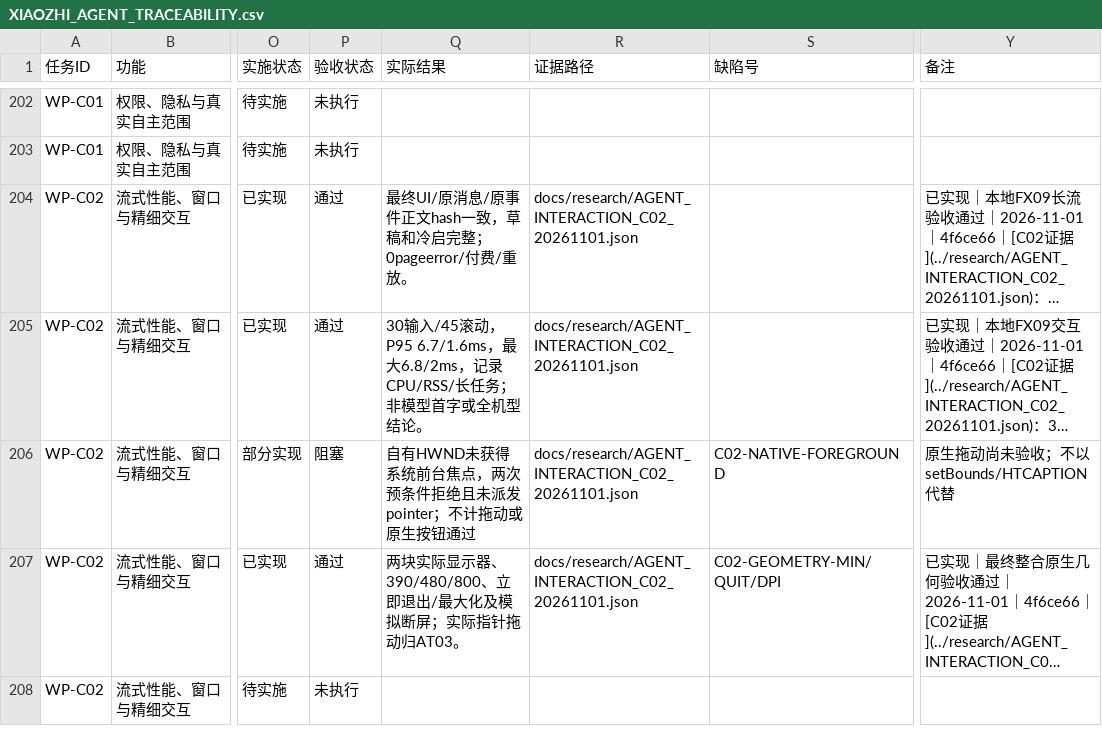
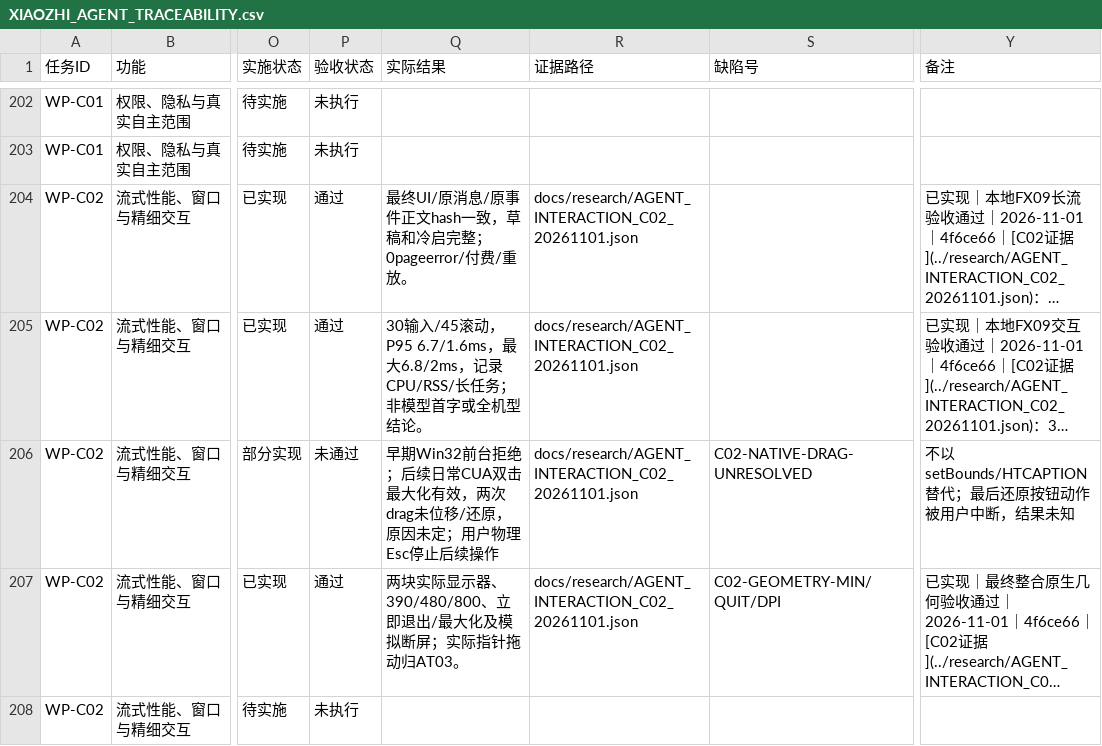
Before and after one commit to ZhouXuan-Yu/EduDev, a CSV file: docs/acceptance/XIAOZHI_AGENT_TRACEABILITY.csv, drawn as a sheet; only a part is shown, gaps mark what is left out; long unchanged cells end in …; the diff names each change by its address in the sheet, - before the commit and + after, or states it on an @@ line.

Commit message:
docs(delivery): record authorized daily restart and interrupted drag checks

```diff
--- a/docs/acceptance/XIAOZHI_AGENT_TRACEABILITY.csv
+++ b/docs/acceptance/XIAOZHI_AGENT_TRACEABILITY.csv
-P206 (验收状态): 阻塞
+P206 (验收状态): 未通过
-Q206 (实际结果): 自有HWND未获得系统前台焦点，两次预条件拒绝且未派发pointer；不计拖动或原生按钮通过
+Q206 (实际结果): 早期Win32前台拒绝；后续日常CUA双击最大化有效，两次drag未位移/还原，原因未定；用户物理Esc停止后续操作
-S206 (缺陷号): C02-NATIVE-FOREGROUND
+S206 (缺陷号): C02-NATIVE-DRAG-UNRESOLVED
-Y206 (备注): 原生拖动尚未验收；不以setBounds/HTCAPTION代替
+Y206 (备注): 不以setBounds/HTCAPTION替代；最后还原按钮动作被用户中断，结果未知
```
Also changed, not shown: 20 other files.
